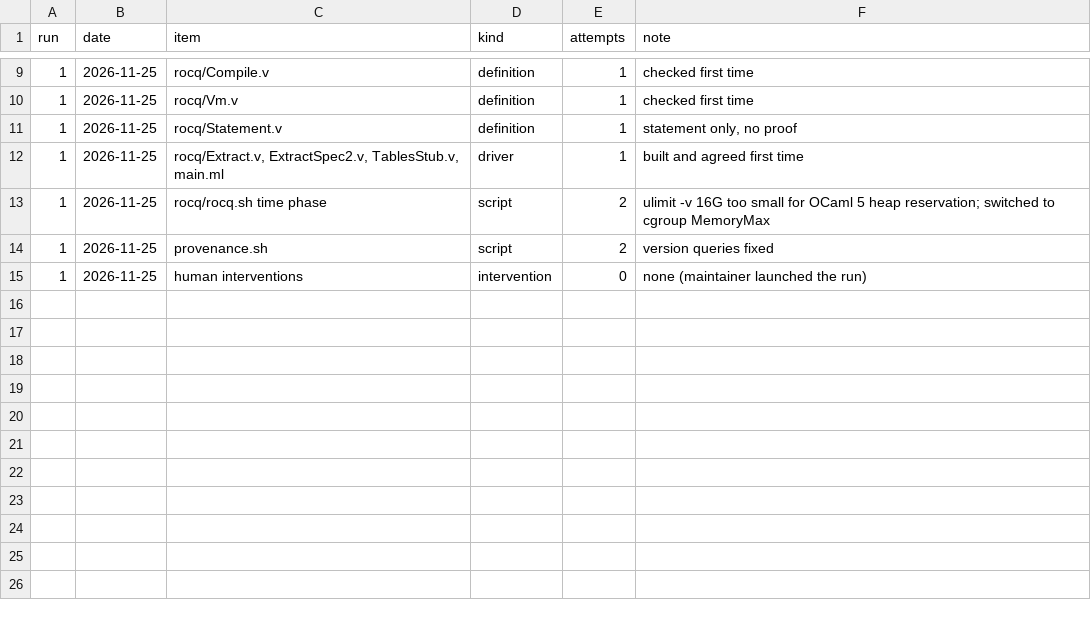
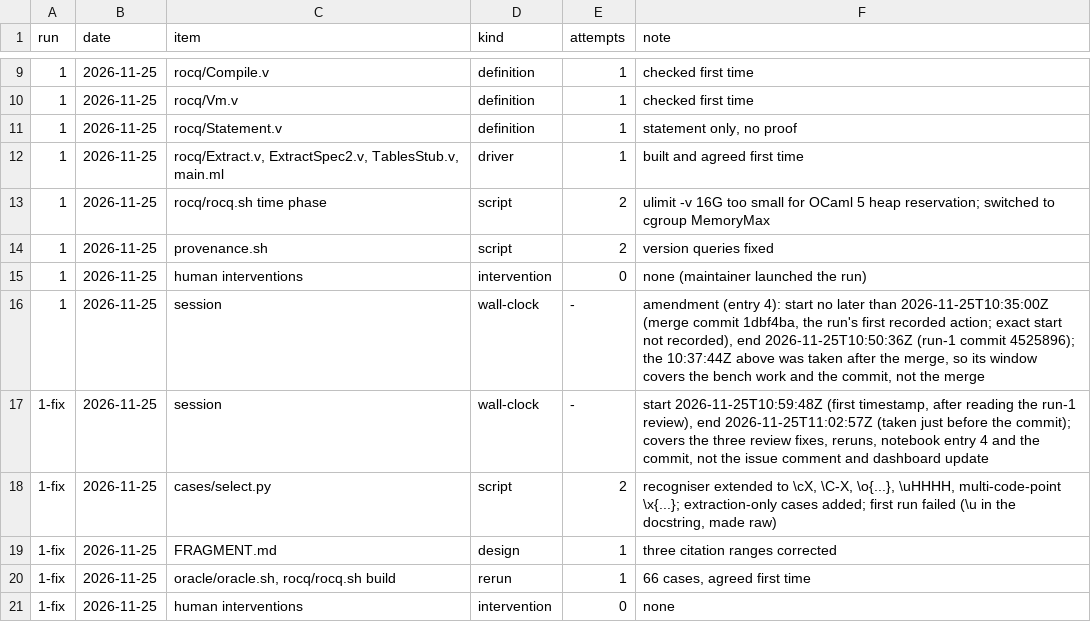
Before and after one commit to tarides/maquizcoatl, a TSV file: lab/09-representative-proof/effort.tsv, drawn as a sheet; only a part is shown, gaps mark what is left out; the diff names each change by its address in the sheet, - before the commit and + after, or states it on an @@ line.

```diff
--- a/lab/09-representative-proof/effort.tsv
+++ b/lab/09-representative-proof/effort.tsv
+row 16: 1 | 2026-11-25 | session | wall-clock | - | amendment (entry 4): start no later than 2026-11-25T10:35:00Z (merge commit 1dbf4ba, the run's first recorded action; exact start not recorded), end 2026-11-25T10:50:36Z (run-1 commit 4525896); the 10:37:44Z above was taken after the merge, so its window covers the bench work and the commit, not the merge
+row 17: 1-fix | 2026-11-25 | session | wall-clock | - | start 2026-11-25T10:59:48Z (first timestamp, after reading the run-1 review), end 2026-11-25T11:02:57Z (taken just before the commit); covers the three review fixes, reruns, notebook entry 4 and the commit, not the issue comment and dashboard update
+row 18: 1-fix | 2026-11-25 | cases/select.py | script | 2 | recogniser extended to \cX, \C-X, \o{...}, \uHHHH, multi-code-point \x{...}; extraction-only cases added; first run failed (\u in the docstring, made raw)
+row 19: 1-fix | 2026-11-25 | FRAGMENT.md | design | 1 | three citation ranges corrected
+row 20: 1-fix | 2026-11-25 | oracle/oracle.sh, rocq/rocq.sh build | rerun | 1 | 66 cases, agreed first time
+row 21: 1-fix | 2026-11-25 | human interventions | intervention | 0 | none
```
Also changed, not shown: lab/09-representative-proof/cases/fragment.tsv, 11 other files.
